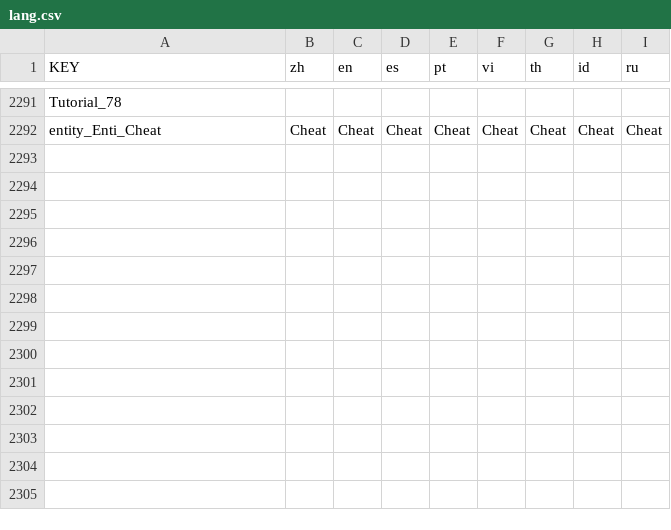
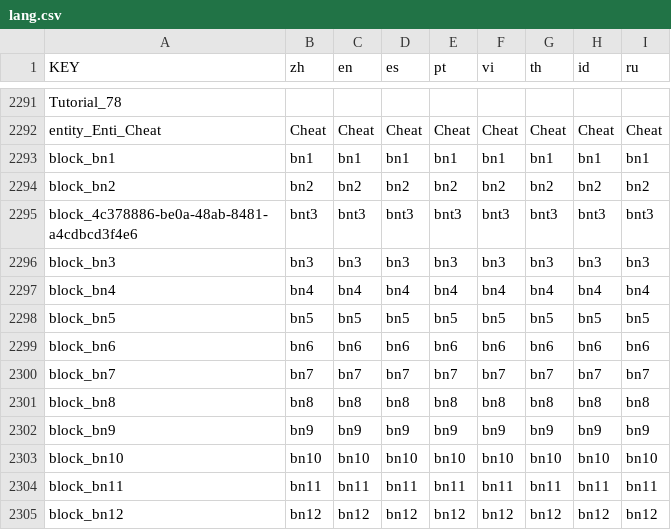
Before and after one commit to anphuc99/BMGKingMiner, a CSV file: lang/lang.csv, drawn as a sheet; only a part is shown, gaps mark what is left out; the diff names each change by its address in the sheet, - before the commit and + after, or states it on an @@ line.

Commit message:
lang

```diff
--- a/lang/lang.csv
+++ b/lang/lang.csv
+row 2293: block_bn1 | bn1 | bn1 | bn1 | bn1 | bn1 | bn1 | bn1 | bn1
+row 2294: block_bn2 | bn2 | bn2 | bn2 | bn2 | bn2 | bn2 | bn2 | bn2
+row 2295: block_4c378886-be0a-48ab-8481-a4cdbcd3f4e6 | bnt3 | bnt3 | bnt3 | bnt3 | bnt3 | bnt3 | bnt3 | bnt3
+row 2296: block_bn3 | bn3 | bn3 | bn3 | bn3 | bn3 | bn3 | bn3 | bn3
+row 2297: block_bn4 | bn4 | bn4 | bn4 | bn4 | bn4 | bn4 | bn4 | bn4
+row 2298: block_bn5 | bn5 | bn5 | bn5 | bn5 | bn5 | bn5 | bn5 | bn5
+row 2299: block_bn6 | bn6 | bn6 | bn6 | bn6 | bn6 | bn6 | bn6 | bn6
+row 2300: block_bn7 | bn7 | bn7 | bn7 | bn7 | bn7 | bn7 | bn7 | bn7
+row 2301: block_bn8 | bn8 | bn8 | bn8 | bn8 | bn8 | bn8 | bn8 | bn8
+row 2302: block_bn9 | bn9 | bn9 | bn9 | bn9 | bn9 | bn9 | bn9 | bn9
+row 2303: block_bn10 | bn10 | bn10 | bn10 | bn10 | bn10 | bn10 | bn10 | bn10
+row 2304: block_bn11 | bn11 | bn11 | bn11 | bn11 | bn11 | bn11 | bn11 | bn11
+row 2305: block_bn12 | bn12 | bn12 | bn12 | bn12 | bn12 | bn12 | bn12 | bn12
```
Also changed, not shown: 44 other files.
